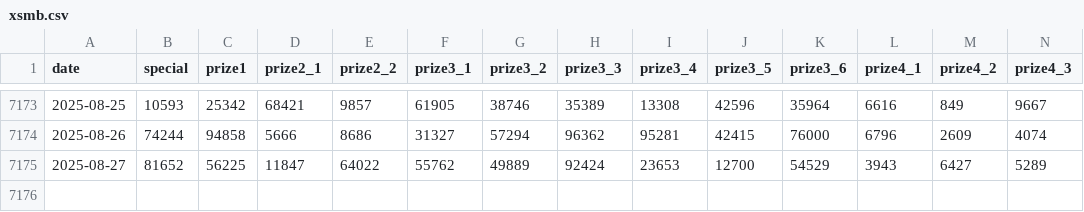
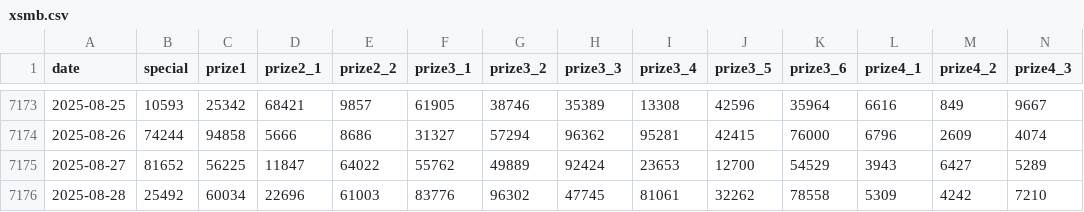
Before and after one commit to bqm3/xsmb-analysis, a CSV file: data/xsmb.csv, drawn as a sheet; only a part is shown, gaps mark what is left out; rows hold the shown columns only; the diff names each change by its address in the sheet, - before the commit and + after, or states it on an @@ line.

```diff
--- a/data/xsmb.csv
+++ b/data/xsmb.csv
+row 7176: 2025-08-28 | 25492 | 60034 | 22696 | 61003 | 83776 | 96302 | 47745 | 81061 | 32262 | 78558 | 5309 | 4242 | 7210
```
Also changed, not shown: data/xsmb-2-digits.csv, 12 other files.
